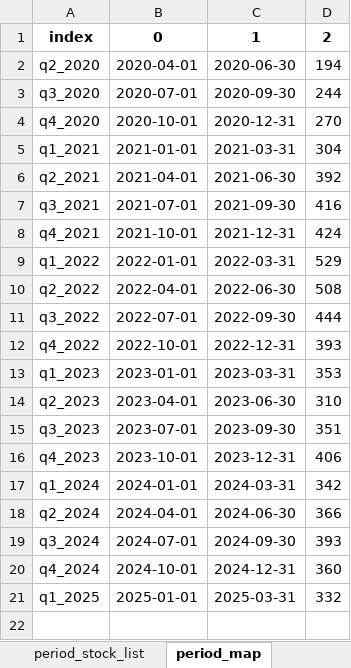
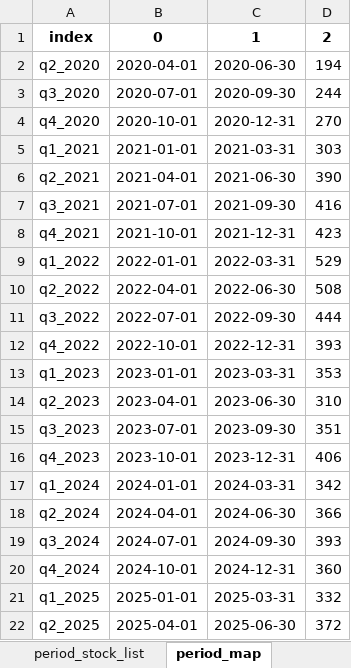
Before and after one commit to twan507/t2m-pycode, an Excel workbook: .xlsx/period_stock_list.xlsx, sheet period_map, drawn as a sheet; values as stored, in another font and other column widths than the file's, no borders; the diff names each change by its address in the sheet, - before the commit and + after, or states it on an @@ line.

```diff
--- a/.xlsx/period_stock_list.xlsx (sheet period_map)
+++ b/.xlsx/period_stock_list.xlsx (sheet period_map)
-D5: 304
+D5: 303
-D6: 392
+D6: 390
-D8: 424
+D8: 423
+row 22: q2_2025 | 2025-04-01 | 2025-06-30 | 372
```
Also changed, not shown: sheet period_stock_list, sheet new_stock_df, .xlsx/itd_time_percent.xlsx, 4 other files.
